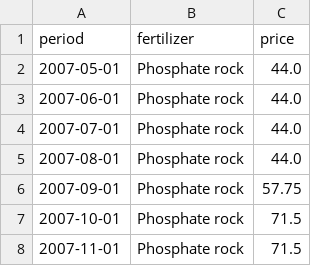
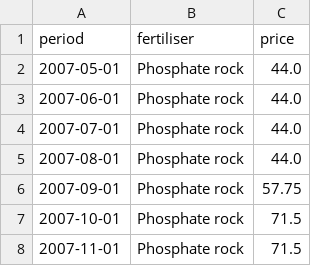
Before and after one commit to ONEcampaign/DataDive_Ukraine, a CSV file: output/fertiliser_prices.csv, drawn as a sheet; only a part is shown.

Commit message:
Update fertiliser_prices.csv

```diff
--- a/output/fertiliser_prices.csv
+++ b/output/fertiliser_prices.csv
@@ -1,2 +1,2 @@
-period,fertilizer,price
+period,fertiliser,price
 2007-05-01,Phosphate rock,44.0
```
